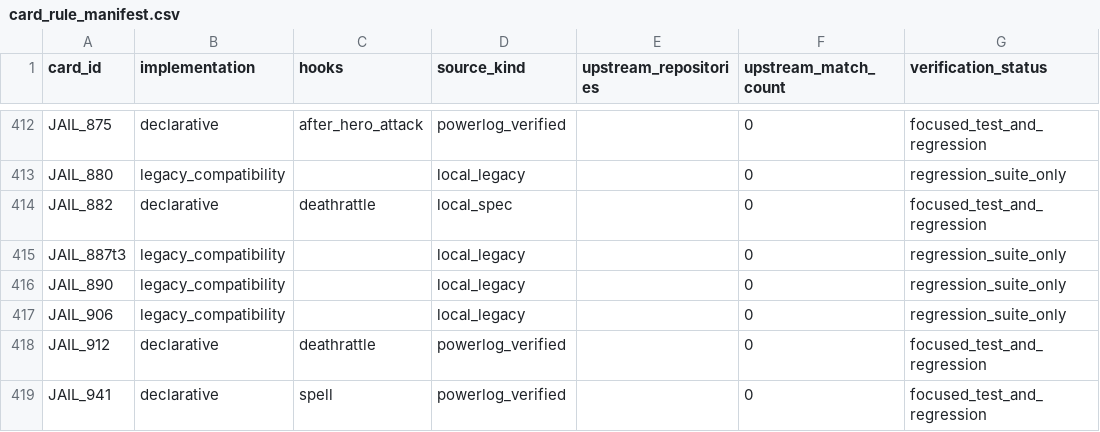
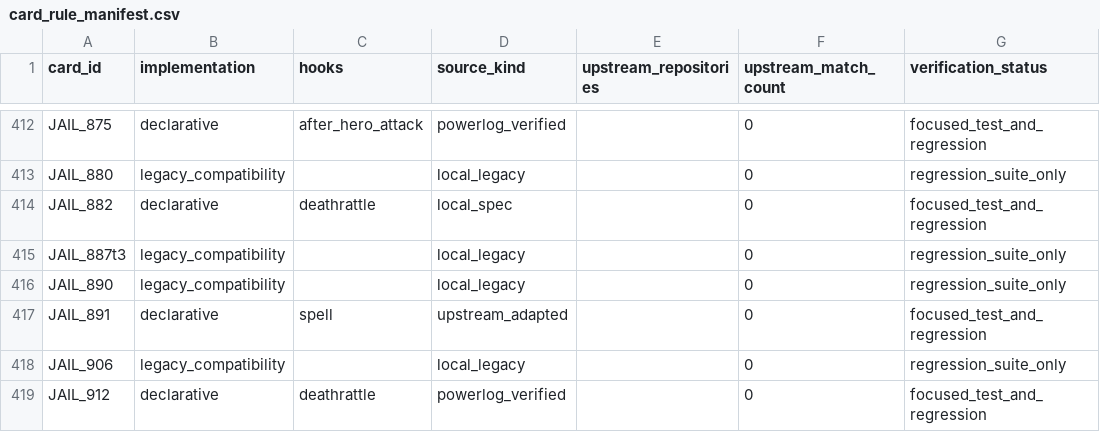
Before and after one commit to luentong/lushi, a CSV file: reports/card_rule_manifest.csv, drawn as a sheet; only a part is shown, gaps mark what is left out; the shorter side is filled out with more unchanged rows; the diff names each change by its address in the sheet, - before the commit and + after, or states it on an @@ line.

```diff
--- a/reports/card_rule_manifest.csv
+++ b/reports/card_rule_manifest.csv
+row 417: JAIL_891 | declarative | spell | upstream_adapted |  | 0 | focused_test_and_regression
```
Also changed, not shown: reports/standard_migration_queue.csv, reports/standard_rule_coverage.csv, 5 other files.
